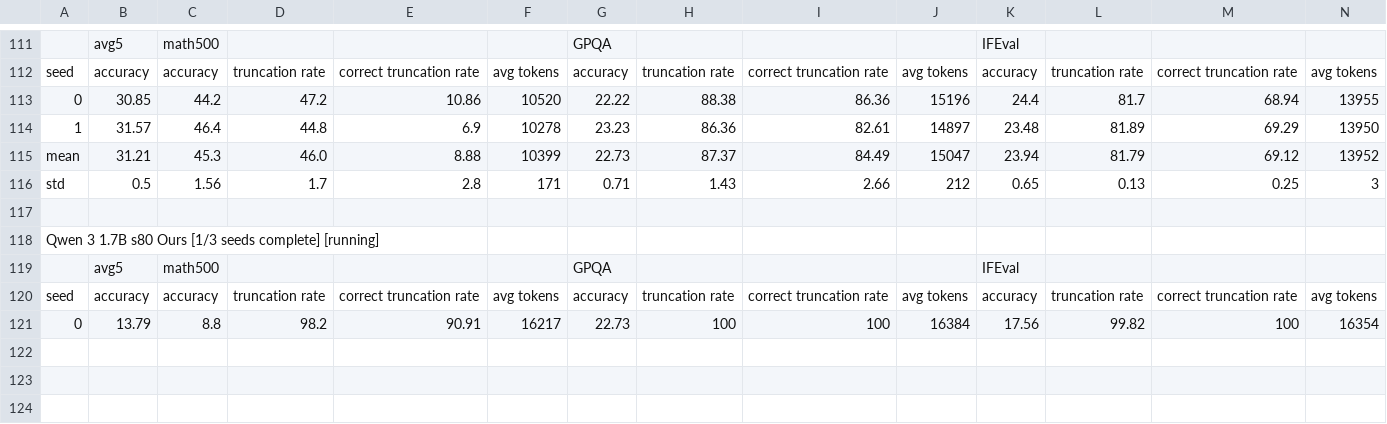
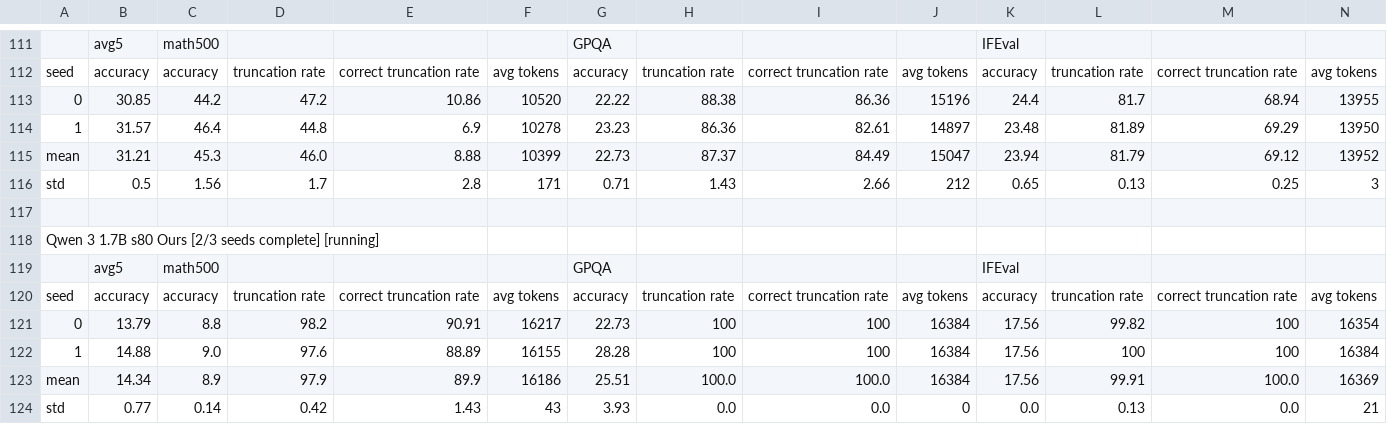
Before and after one commit to cosmos1030/onpolicyelsa_code, a TSV file: long_tsv_results/1.7b/long_results_1.7b.tsv, drawn as a sheet; only a part is shown, gaps mark what is left out; rows hold the shown columns only; the diff names each change by its address in the sheet, - before the commit and + after, or states it on an @@ line.

```diff
--- a/long_tsv_results/1.7b/long_results_1.7b.tsv
+++ b/long_tsv_results/1.7b/long_results_1.7b.tsv
-A118: …s80 Ours [1/3 seeds complete]…
+A118: …s80 Ours [2/3 seeds complete]…
+row 122: 1 | 14.88 | 9.0 | 97.6 | 88.89 | 16155 | 28.28 | 100 | 100 | 16384 | 17.56 | 100 | 100 | 16384
+row 123: mean | 14.34 | 8.9 | 97.9 | 89.9 | 16186 | 25.51 | 100.0 | 100.0 | 16384 | 17.56 | 99.91 | 100.0 | 16369
+row 124: std | 0.77 | 0.14 | 0.42 | 1.43 | 43 | 3.93 | 0.0 | 0.0 | 0 | 0.0 | 0.13 | 0.0 | 21
```
